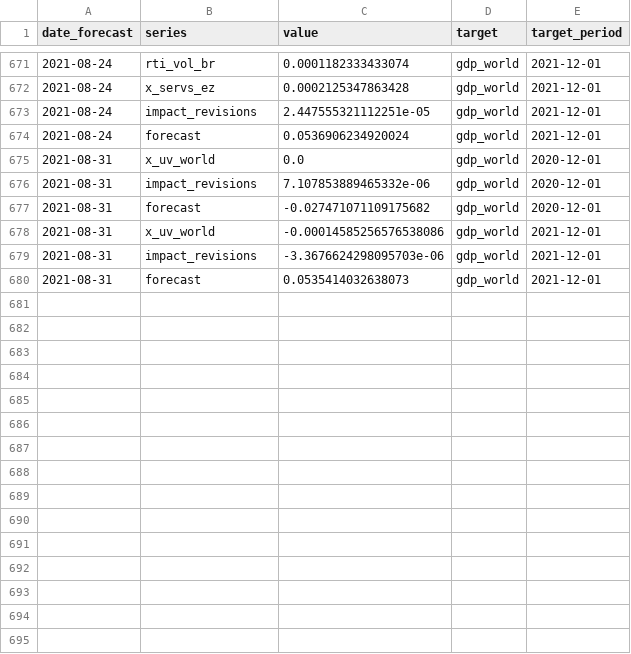
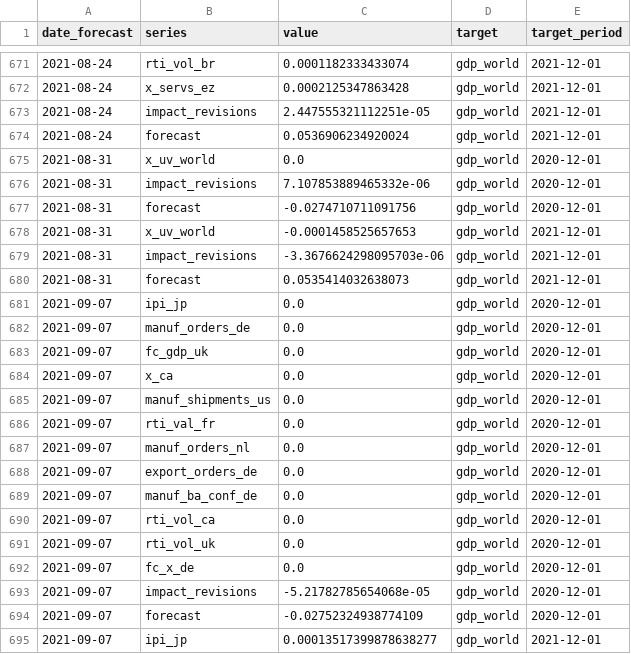
Before and after one commit to dhopp1-UNCTAD/unctad-nowcast-web, a CSV file: nowcasts/data/gdp.csv, drawn as a sheet; only a part is shown, gaps mark what is left out; the diff covers the shown part only.

```diff
--- a/nowcasts/data/gdp.csv
+++ b/nowcasts/data/gdp.csv
@@ -676,5 +676,20 @@ date_forecast,series,value,target,target_period
 2021-08-31,impact_revisions,7.107853889465332e-06,gdp_world,2020-12-01
-2021-08-31,forecast,-0.027471071109175682,gdp_world,2020-12-01
-2021-08-31,x_uv_world,-0.00014585256576538086,gdp_world,2021-12-01
+2021-08-31,forecast,-0.0274710711091756,gdp_world,2020-12-01
+2021-08-31,x_uv_world,-0.0001458525657653,gdp_world,2021-12-01
 2021-08-31,impact_revisions,-3.3676624298095703e-06,gdp_world,2021-12-01
 2021-08-31,forecast,0.0535414032638073,gdp_world,2021-12-01
+2021-09-07,ipi_jp,0.0,gdp_world,2020-12-01
+2021-09-07,manuf_orders_de,0.0,gdp_world,2020-12-01
+2021-09-07,fc_gdp_uk,0.0,gdp_world,2020-12-01
+2021-09-07,x_ca,0.0,gdp_world,2020-12-01
+2021-09-07,manuf_shipments_us,0.0,gdp_world,2020-12-01
+2021-09-07,rti_val_fr,0.0,gdp_world,2020-12-01
+2021-09-07,manuf_orders_nl,0.0,gdp_world,2020-12-01
+2021-09-07,export_orders_de,0.0,gdp_world,2020-12-01
+2021-09-07,manuf_ba_conf_de,0.0,gdp_world,2020-12-01
+2021-09-07,rti_vol_ca,0.0,gdp_world,2020-12-01
+2021-09-07,rti_vol_uk,0.0,gdp_world,2020-12-01
+2021-09-07,fc_x_de,0.0,gdp_world,2020-12-01
+2021-09-07,impact_revisions,-5.21782785654068e-05,gdp_world,2020-12-01
+2021-09-07,forecast,-0.02752324938774109,gdp_world,2020-12-01
+2021-09-07,ipi_jp,0.00013517399878638277,gdp_world,2021-12-01
```
Also changed, not shown: 13 added rows elsewhere in this file, nowcasts/data/actuals.csv, nowcasts/data/lstm.csv, 1 other file.
